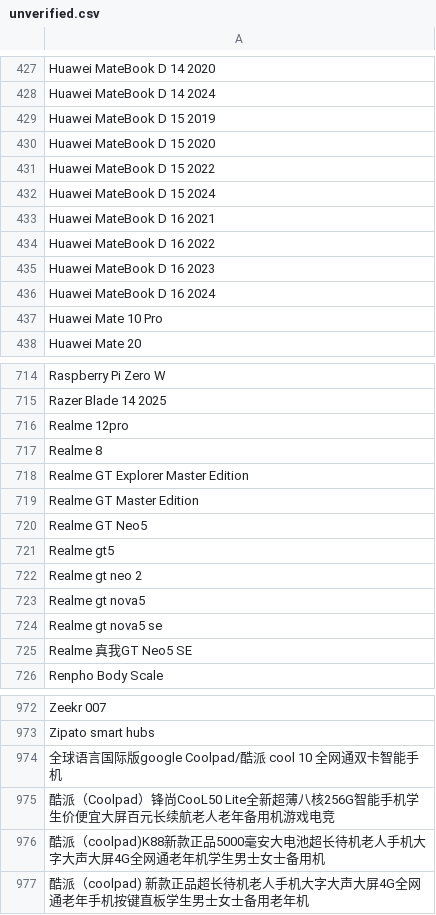
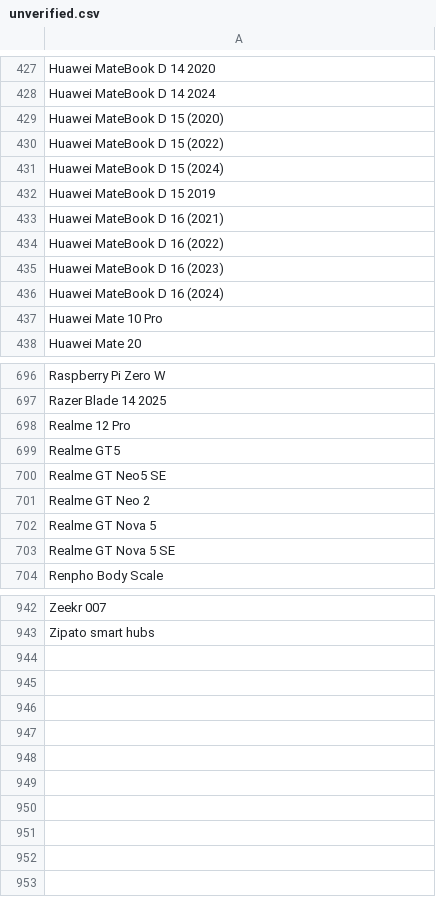
Before and after one commit to jeandecian/wiki-iot-product-name-verifier, a CSV file: unverified.csv, drawn as a sheet; only a part is shown, gaps mark what is left out; the diff covers the shown part only.

```diff
--- a/unverified.csv
+++ b/unverified.csv
@@ -428,10 +428,10 @@ Huawei MateBook D 14 2020
 Huawei MateBook D 14 2024
+Huawei MateBook D 15 (2020)
+Huawei MateBook D 15 (2022)
+Huawei MateBook D 15 (2024)
 Huawei MateBook D 15 2019
-Huawei MateBook D 15 2020
-Huawei MateBook D 15 2022
-Huawei MateBook D 15 2024
-Huawei MateBook D 16 2021
-Huawei MateBook D 16 2022
-Huawei MateBook D 16 2023
-Huawei MateBook D 16 2024
+Huawei MateBook D 16 (2021)
+Huawei MateBook D 16 (2022)
+Huawei MateBook D 16 (2023)
+Huawei MateBook D 16 (2024)
 Huawei Mate 10 Pro
@@ -715,12 +697,8 @@ Raspberry Pi Zero W
 Razer Blade 14 2025
-Realme 12pro
-Realme 8
-Realme GT Explorer Master Edition
-Realme GT Master Edition
-Realme GT Neo5
-Realme gt5
-Realme gt neo 2
-Realme gt nova5
-Realme gt nova5 se
-Realme 真我GT Neo5 SE
+Realme 12 Pro
+Realme GT5
+Realme GT Neo5 SE
+Realme GT Neo 2
+Realme GT Nova 5
+Realme GT Nova 5 SE
 Renpho Body Scale
@@ -973,5 +943 @@ Zeekr 007
 Zipato smart hubs
-全球语言国际版google Coolpad/酷派 cool 10 全网通双卡智能手机
-酷派（Coolpad）锋尚CooL50 Lite全新超薄八核256G智能手机学生价便宜大屏百元长续航老人老年备用机游戏电竞
-酷派（coolpad)K88新款正品5000毫安大电池超长待机老人手机大字大声大屏4G全网通老年机学生男士女士备用机
-酷派（coolpad) 新款正品超长待机老人手机大字大声大屏4G全网通老年手机按键直板学生男士女士备用老年机
```
Also changed, not shown: 26 removed rows and 15 edited cells elsewhere in this file.
